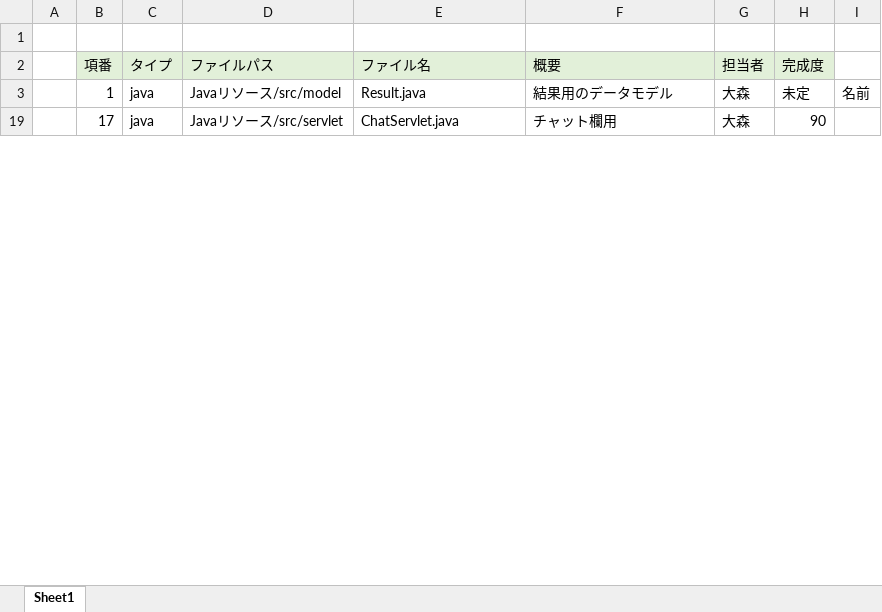
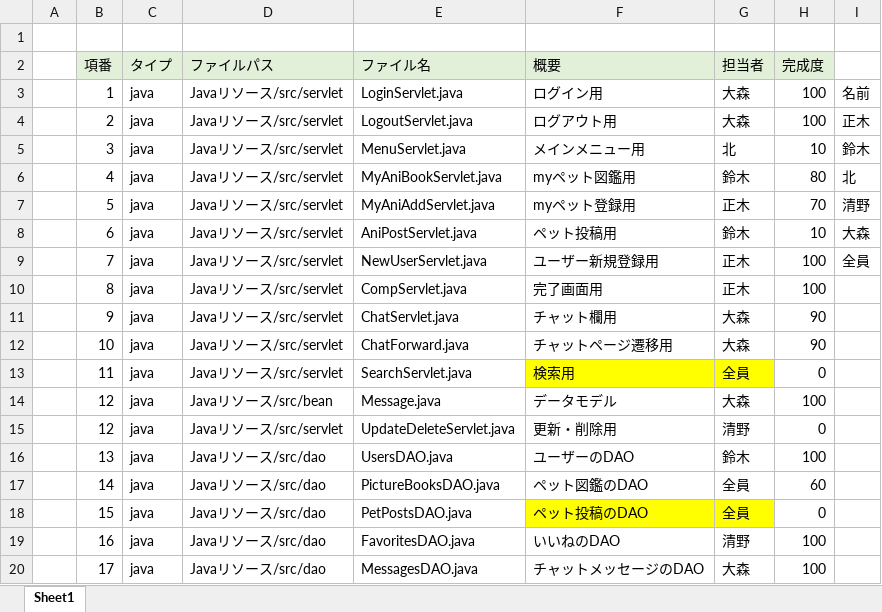
Before and after one commit to dojo2023/C-3, an Excel workbook: doc/05_ファイル構成一覧表_コーヒー牛乳.xlsx, sheet Sheet1, drawn as a sheet; only a part is shown; values as stored, in another font and other column widths than the file's, no borders; addresses are those after the commit; the diff covers the shown part only; the diff names each change by its address in the sheet, - before the commit and + after, or states it on an @@ line.

Commit message:
ファイル構成表更新

```diff
--- a/doc/05_ファイル構成一覧表_コーヒー牛乳.xlsx (sheet Sheet1)
+++ b/doc/05_ファイル構成一覧表_コーヒー牛乳.xlsx (sheet Sheet1)
-D3 (ファイルパス): Javaリソース/src/model
+D3 (ファイルパス): Javaリソース/src/servlet
-E3 (ファイル名): Result.java
+E3 (ファイル名): LoginServlet.java
-F3 (概要): 結果用のデータモデル
+F3 (概要): ログイン用
-H3 (完成度): 未定
+H3 (完成度): 100
+row 4:  | 2 | java | Javaリソース/src/servlet | LogoutServlet.java | ログアウト用 | 大森 | 100 | 正木
+row 5:  | 3 | java | Javaリソース/src/servlet | MenuServlet.java | メインメニュー用 | 北 | 10 | 鈴木
+row 6:  | 4 | java | Javaリソース/src/servlet | MyAniBookServlet.java | myペット図鑑用 | 鈴木 | 80 | 北
+row 7:  | 5 | java | Javaリソース/src/servlet | MyAniAddServlet.java | myペット登録用 | 正木 | 70 | 清野
+row 8:  | 6 | java | Javaリソース/src/servlet | AniPostServlet.java | ペット投稿用 | 鈴木 | 10 | 大森
+row 9:  | 7 | java | Javaリソース/src/servlet | NewUserServlet.java | ユーザー新規登録用 | 正木 | 100 | 全員
+row 10:  | 8 | java | Javaリソース/src/servlet | CompServlet.java | 完了画面用 | 正木 | 100
+row 11:  | 9 | java | Javaリソース/src/servlet | ChatServlet.java | チャット欄用 | 大森 | 90
+row 12:  | 10 | java | Javaリソース/src/servlet | ChatForward.java | チャットページ遷移用 | 大森 | 90
+row 13:  | 11 | java | Javaリソース/src/servlet | SearchServlet.java | 検索用 | 全員 | 0
@@ row 14 unhidden:  | 12 | java | Javaリソース/src/bean | Message.java | データモデル | 大森 | 100 @@
+row 15:  | 12 | java | Javaリソース/src/servlet | UpdateDeleteServlet.java | 更新・削除用 | 清野 | 0
+row 16:  | 13 | java | Javaリソース/src/dao | UsersDAO.java | ユーザーのDAO | 鈴木 | 100
+row 17:  | 14 | java | Javaリソース/src/dao | PictureBooksDAO.java | ペット図鑑のDAO | 全員 | 60
+row 18:  | 15 | java | Javaリソース/src/dao | PetPostsDAO.java | ペット投稿のDAO | 全員 | 0
+row 19:  | 16 | java | Javaリソース/src/dao | FavoritesDAO.java | いいねのDAO | 清野 | 100
-D20 (ファイルパス): Javaリソース/src/servlet
+D20 (ファイルパス): Javaリソース/src/dao
-E20 (ファイル名): ChatServlet.java
+E20 (ファイル名): MessagesDAO.java
-F20 (概要): チャット欄用
+F20 (概要): チャットメッセージのDAO
-H20 (完成度): 90
+H20 (完成度): 100
```
Also changed, not shown: 10 added rows, 1 removed row, 151 edited cells and cell formats elsewhere in this sheet, formulas that keep their value.
